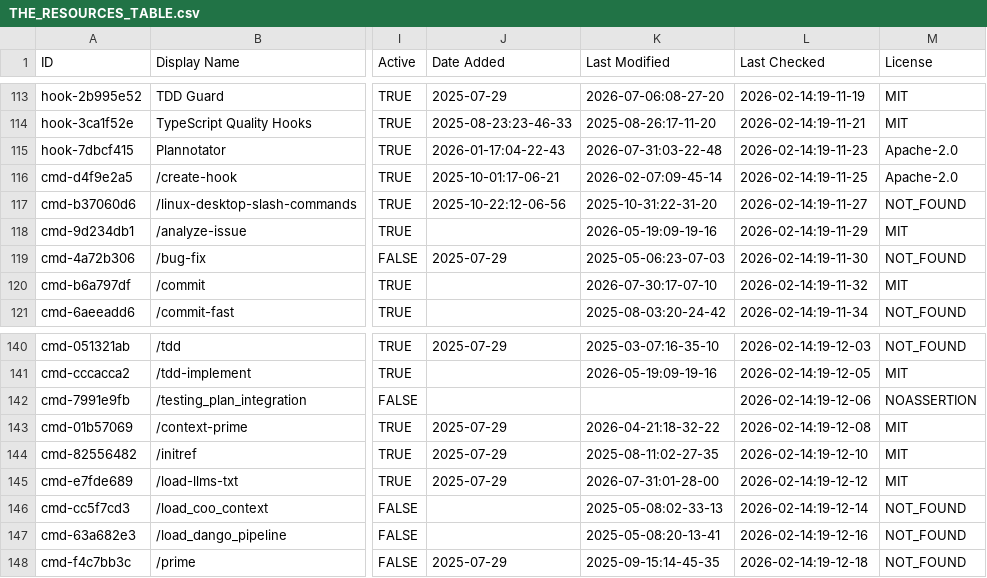
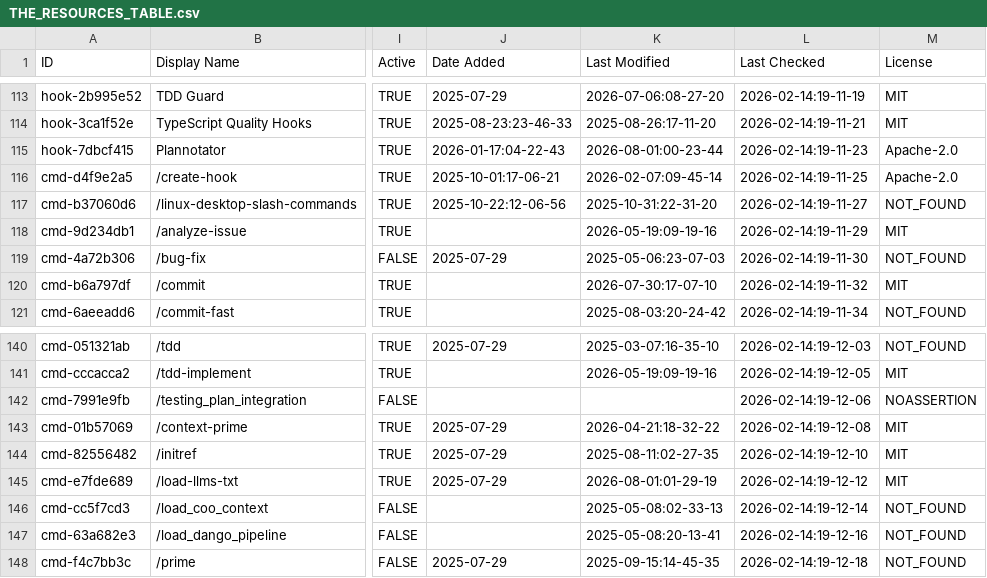
Before and after one commit to coinhubx/awesome-claude-code, a CSV file: THE_RESOURCES_TABLE.csv, drawn as a sheet; only a part is shown, gaps mark what is left out; the diff covers the shown part only; the diff names each change by its address in the sheet, - before the commit and + after, or states it on an @@ line.

```diff
--- a/THE_RESOURCES_TABLE.csv
+++ b/THE_RESOURCES_TABLE.csv
-K115 (Last Modified): 2026-07-31:03-22-48
+K115 (Last Modified): 2026-08-01:00-23-44
-K145 (Last Modified): 2026-07-31:01-28-00
+K145 (Last Modified): 2026-08-01:01-29-19
```
Also changed, not shown: 24 edited cells elsewhere in this file.
